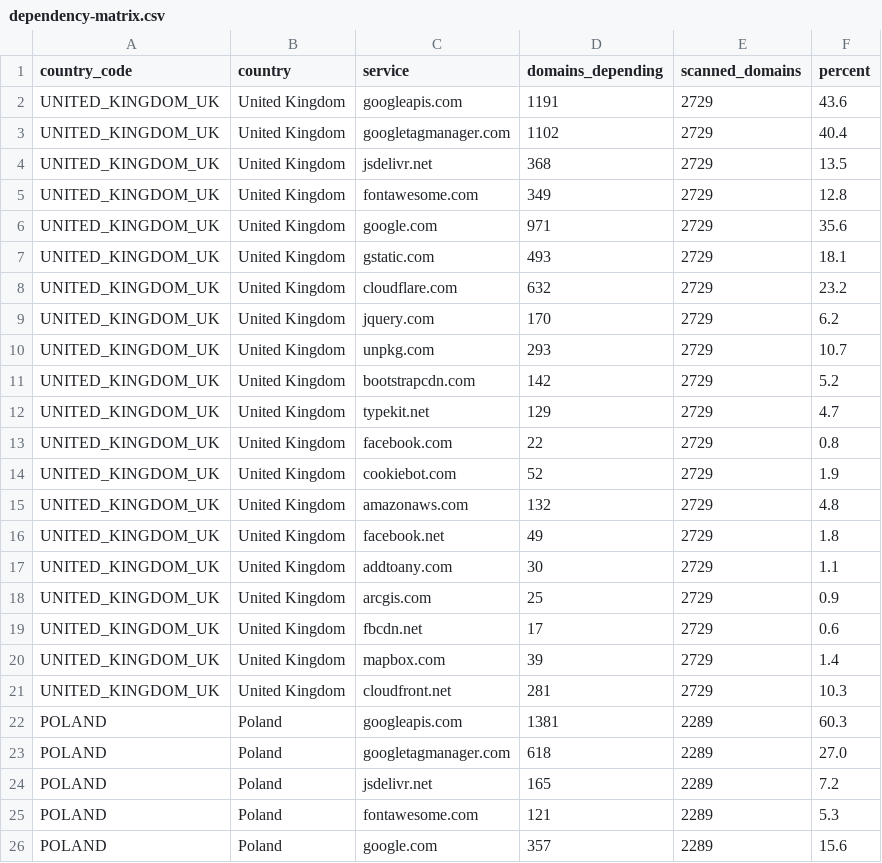
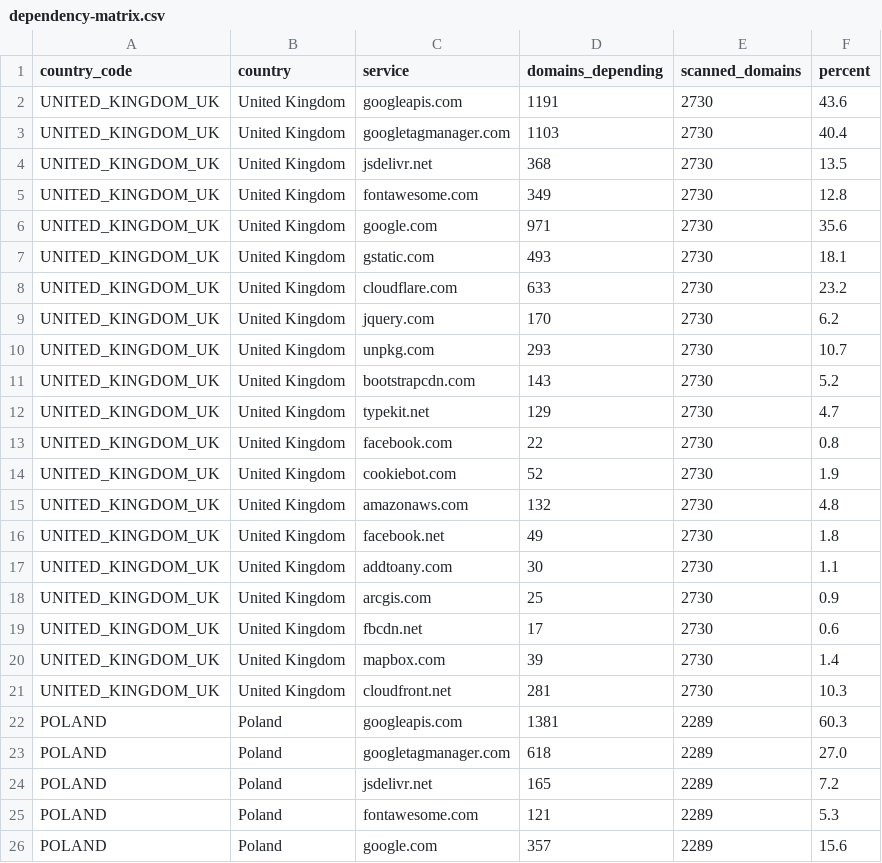
Before and after one commit to mgifford/eu-plus-government-scans, a CSV file: docs/data/dependency-matrix.csv, drawn as a sheet; only a part is shown.

```diff
--- a/docs/data/dependency-matrix.csv
+++ b/docs/data/dependency-matrix.csv
@@ -1,22 +1,22 @@
 country_code,country,service,domains_depending,scanned_domains,percent
-UNITED_KINGDOM_UK,United Kingdom,googleapis.com,1191,2729,43.6
-UNITED_KINGDOM_UK,United Kingdom,googletagmanager.com,1102,2729,40.4
-UNITED_KINGDOM_UK,United Kingdom,jsdelivr.net,368,2729,13.5
-UNITED_KINGDOM_UK,United Kingdom,fontawesome.com,349,2729,12.8
-UNITED_KINGDOM_UK,United Kingdom,google.com,971,2729,35.6
-UNITED_KINGDOM_UK,United Kingdom,gstatic.com,493,2729,18.1
-UNITED_KINGDOM_UK,United Kingdom,cloudflare.com,632,2729,23.2
-UNITED_KINGDOM_UK,United Kingdom,jquery.com,170,2729,6.2
-UNITED_KINGDOM_UK,United Kingdom,unpkg.com,293,2729,10.7
-UNITED_KINGDOM_UK,United Kingdom,bootstrapcdn.com,142,2729,5.2
-UNITED_KINGDOM_UK,United Kingdom,typekit.net,129,2729,4.7
-UNITED_KINGDOM_UK,United Kingdom,facebook.com,22,2729,0.8
-UNITED_KINGDOM_UK,United Kingdom,cookiebot.com,52,2729,1.9
-UNITED_KINGDOM_UK,United Kingdom,amazonaws.com,132,2729,4.8
-UNITED_KINGDOM_UK,United Kingdom,facebook.net,49,2729,1.8
-UNITED_KINGDOM_UK,United Kingdom,addtoany.com,30,2729,1.1
-UNITED_KINGDOM_UK,United Kingdom,arcgis.com,25,2729,0.9
-UNITED_KINGDOM_UK,United Kingdom,fbcdn.net,17,2729,0.6
-UNITED_KINGDOM_UK,United Kingdom,mapbox.com,39,2729,1.4
-UNITED_KINGDOM_UK,United Kingdom,cloudfront.net,281,2729,10.3
+UNITED_KINGDOM_UK,United Kingdom,googleapis.com,1191,2730,43.6
+UNITED_KINGDOM_UK,United Kingdom,googletagmanager.com,1103,2730,40.4
+UNITED_KINGDOM_UK,United Kingdom,jsdelivr.net,368,2730,13.5
+UNITED_KINGDOM_UK,United Kingdom,fontawesome.com,349,2730,12.8
+UNITED_KINGDOM_UK,United Kingdom,google.com,971,2730,35.6
+UNITED_KINGDOM_UK,United Kingdom,gstatic.com,493,2730,18.1
+UNITED_KINGDOM_UK,United Kingdom,cloudflare.com,633,2730,23.2
+UNITED_KINGDOM_UK,United Kingdom,jquery.com,170,2730,6.2
+UNITED_KINGDOM_UK,United Kingdom,unpkg.com,293,2730,10.7
+UNITED_KINGDOM_UK,United Kingdom,bootstrapcdn.com,143,2730,5.2
+UNITED_KINGDOM_UK,United Kingdom,typekit.net,129,2730,4.7
+UNITED_KINGDOM_UK,United Kingdom,facebook.com,22,2730,0.8
+UNITED_KINGDOM_UK,United Kingdom,cookiebot.com,52,2730,1.9
+UNITED_KINGDOM_UK,United Kingdom,amazonaws.com,132,2730,4.8
+UNITED_KINGDOM_UK,United Kingdom,facebook.net,49,2730,1.8
+UNITED_KINGDOM_UK,United Kingdom,addtoany.com,30,2730,1.1
+UNITED_KINGDOM_UK,United Kingdom,arcgis.com,25,2730,0.9
+UNITED_KINGDOM_UK,United Kingdom,fbcdn.net,17,2730,0.6
+UNITED_KINGDOM_UK,United Kingdom,mapbox.com,39,2730,1.4
+UNITED_KINGDOM_UK,United Kingdom,cloudfront.net,281,2730,10.3
 POLAND,Poland,googleapis.com,1381,2289,60.3
```
Also changed, not shown: 17 other files.
